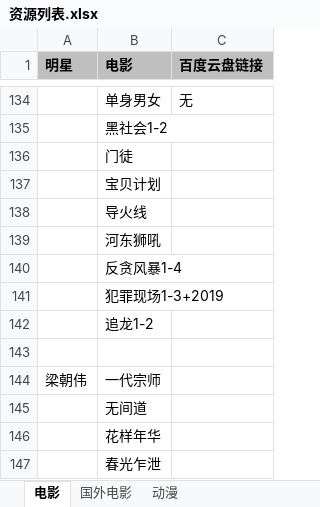
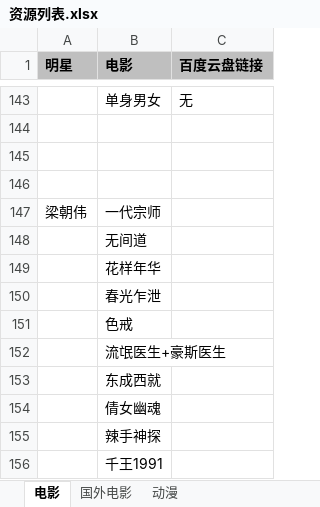
Before and after one commit to ganyanchuan1989/movies, an Excel workbook: 资源列表.xlsx, sheet 电影, drawn as a sheet; only a part is shown, gaps mark what is left out; the shorter side is filled out with more unchanged rows; values as stored, in another font and other column widths than the file's, no borders; removed rows and columns are numbered as before the commit, all else as after; the diff covers the shown part only; the diff names each change by its address in the sheet, - before the commit and + after, or states it on an @@ line.

```diff
--- a/资源列表.xlsx (sheet 电影)
+++ b/资源列表.xlsx (sheet 电影)
-B144 (电影): 黑社会1-2
+B144 (电影): (empty)
-B145 (电影): 门徒
+B145 (电影): (empty)
-row 137:  | 宝贝计划
-row 138:  | 导火线
-row 139:  | 河东狮吼
-row 140:  | 反贪风暴1-4
-row 141:  | 犯罪现场1-3+2019
-row 142:  | 追龙1-2
```
Also changed, not shown: 21 added rows, 12 removed rows, 6 moved rows and 20 edited cells elsewhere in this sheet, sheet 国外电影.
